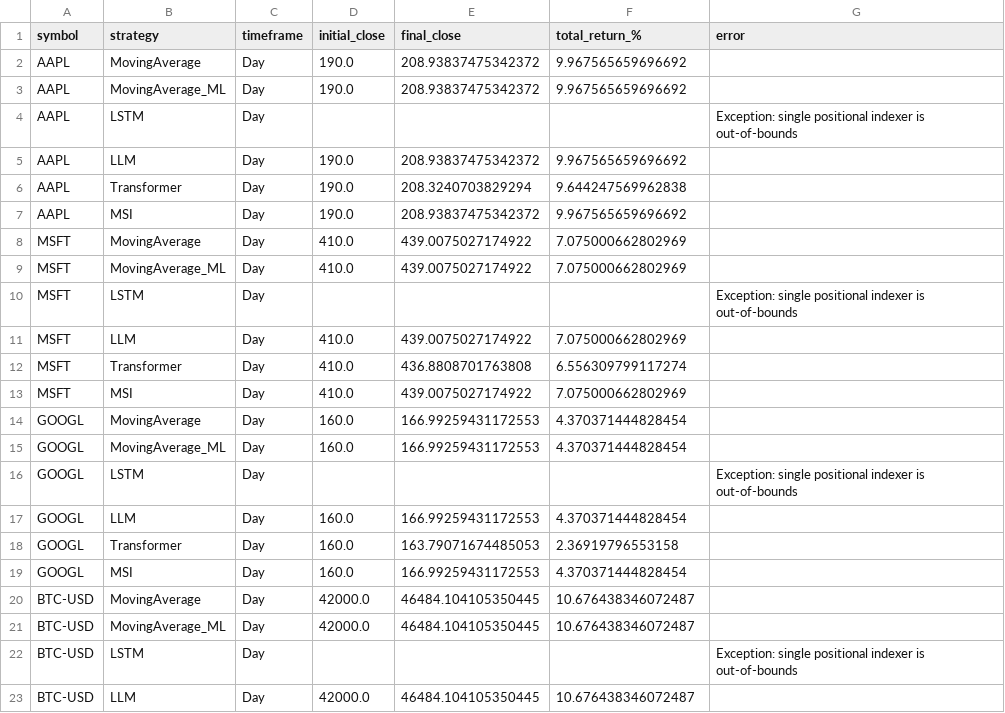
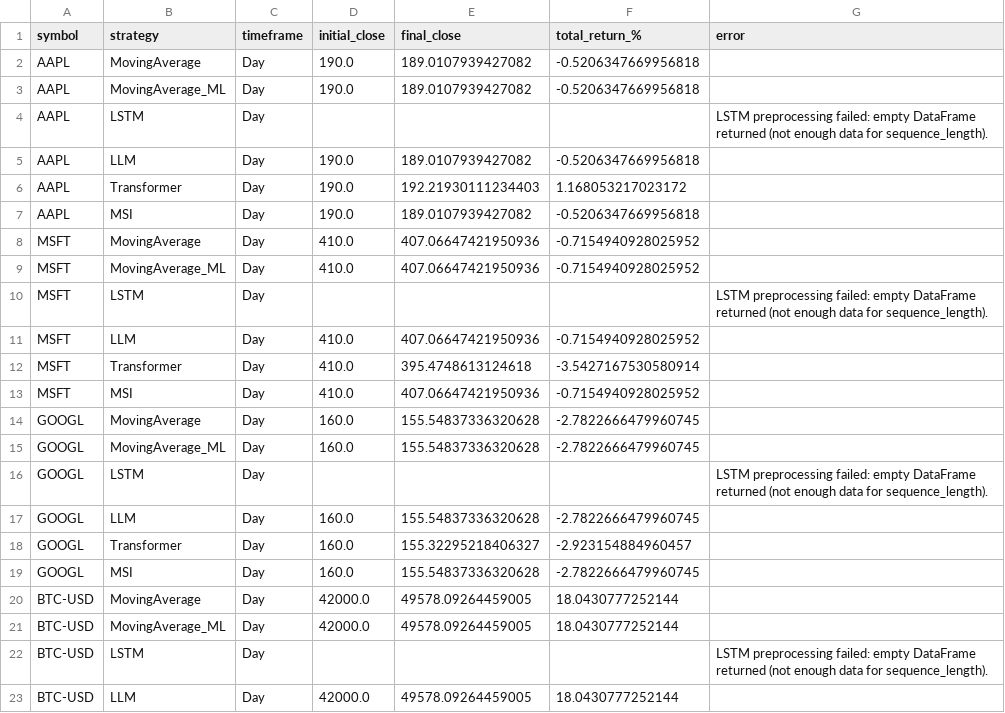
Before and after one commit to deepload/Mercurio-Systems, a CSV file: reports/strategy_timeframe_comparison.csv, drawn as a sheet; only a part is shown; the diff covers the shown part only.

```diff
--- a/reports/strategy_timeframe_comparison.csv
+++ b/reports/strategy_timeframe_comparison.csv
@@ -1,23 +1,23 @@
 symbol,strategy,timeframe,initial_close,final_close,total_return_%,error
-AAPL,MovingAverage,Day,190.0,208.93837475342372,9.967565659696692,
-AAPL,MovingAverage_ML,Day,190.0,208.93837475342372,9.967565659696692,
-AAPL,LSTM,Day,,,,Exception: single positional indexer is out-of-bounds
-AAPL,LLM,Day,190.0,208.93837475342372,9.967565659696692,
-AAPL,Transformer,Day,190.0,208.3240703829294,9.644247569962838,
-AAPL,MSI,Day,190.0,208.93837475342372,9.967565659696692,
-MSFT,MovingAverage,Day,410.0,439.0075027174922,7.075000662802969,
-MSFT,MovingAverage_ML,Day,410.0,439.0075027174922,7.075000662802969,
-MSFT,LSTM,Day,,,,Exception: single positional indexer is out-of-bounds
-MSFT,LLM,Day,410.0,439.0075027174922,7.075000662802969,
-MSFT,Transformer,Day,410.0,436.8808701763808,6.556309799117274,
-MSFT,MSI,Day,410.0,439.0075027174922,7.075000662802969,
-GOOGL,MovingAverage,Day,160.0,166.99259431172553,4.370371444828454,
-GOOGL,MovingAverage_ML,Day,160.0,166.99259431172553,4.370371444828454,
-GOOGL,LSTM,Day,,,,Exception: single positional indexer is out-of-bounds
-GOOGL,LLM,Day,160.0,166.99259431172553,4.370371444828454,
-GOOGL,Transformer,Day,160.0,163.79071674485053,2.36919796553158,
-GOOGL,MSI,Day,160.0,166.99259431172553,4.370371444828454,
-BTC-USD,MovingAverage,Day,42000.0,46484.104105350445,10.676438346072487,
-BTC-USD,MovingAverage_ML,Day,42000.0,46484.104105350445,10.676438346072487,
-BTC-USD,LSTM,Day,,,,Exception: single positional indexer is out-of-bounds
-BTC-USD,LLM,Day,42000.0,46484.104105350445,10.676438346072487,
+AAPL,MovingAverage,Day,190.0,189.0107939427082,-0.5206347669956818,
+AAPL,MovingAverage_ML,Day,190.0,189.0107939427082,-0.5206347669956818,
+AAPL,LSTM,Day,,,,LSTM preprocessing failed: empty DataFrame returned (not enough data for sequence_length).
+AAPL,LLM,Day,190.0,189.0107939427082,-0.5206347669956818,
+AAPL,Transformer,Day,190.0,192.21930111234403,1.168053217023172,
+AAPL,MSI,Day,190.0,189.0107939427082,-0.5206347669956818,
+MSFT,MovingAverage,Day,410.0,407.06647421950936,-0.7154940928025952,
+MSFT,MovingAverage_ML,Day,410.0,407.06647421950936,-0.7154940928025952,
+MSFT,LSTM,Day,,,,LSTM preprocessing failed: empty DataFrame returned (not enough data for sequence_length).
+MSFT,LLM,Day,410.0,407.06647421950936,-0.7154940928025952,
+MSFT,Transformer,Day,410.0,395.4748613124618,-3.5427167530580914,
+MSFT,MSI,Day,410.0,407.06647421950936,-0.7154940928025952,
+GOOGL,MovingAverage,Day,160.0,155.54837336320628,-2.7822666479960745,
+GOOGL,MovingAverage_ML,Day,160.0,155.54837336320628,-2.7822666479960745,
+GOOGL,LSTM,Day,,,,LSTM preprocessing failed: empty DataFrame returned (not enough data for sequence_length).
+GOOGL,LLM,Day,160.0,155.54837336320628,-2.7822666479960745,
+GOOGL,Transformer,Day,160.0,155.32295218406327,-2.923154884960457,
+GOOGL,MSI,Day,160.0,155.54837336320628,-2.7822666479960745,
+BTC-USD,MovingAverage,Day,42000.0,49578.09264459005,18.0430777252144,
+BTC-USD,MovingAverage_ML,Day,42000.0,49578.09264459005,18.0430777252144,
+BTC-USD,LSTM,Day,,,,LSTM preprocessing failed: empty DataFrame returned (not enough data for sequence_length).
+BTC-USD,LLM,Day,42000.0,49578.09264459005,18.0430777252144,
```
Also changed, not shown: 76 edited cells elsewhere in this file, data/AAPL_data.csv, data/BTC_USD_data.csv, 5 other files.
